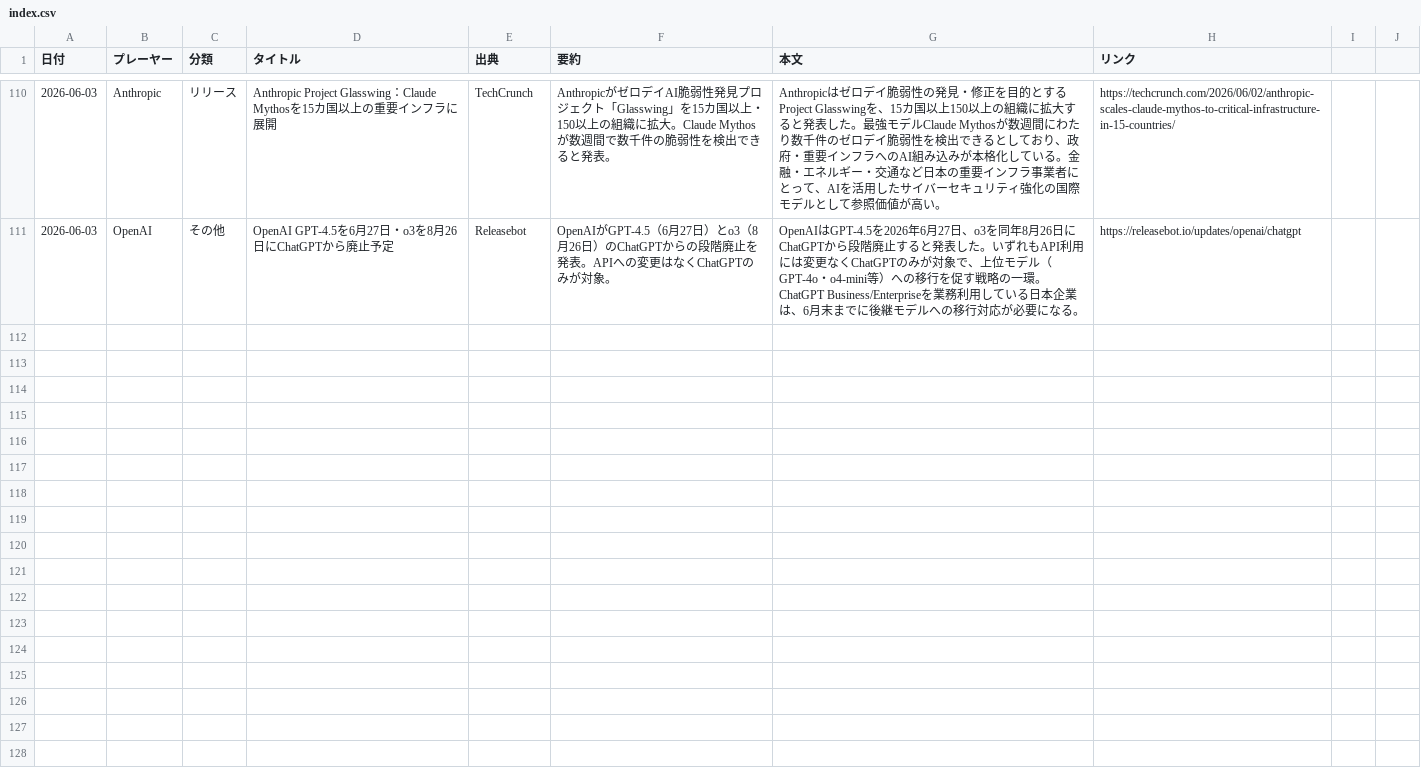
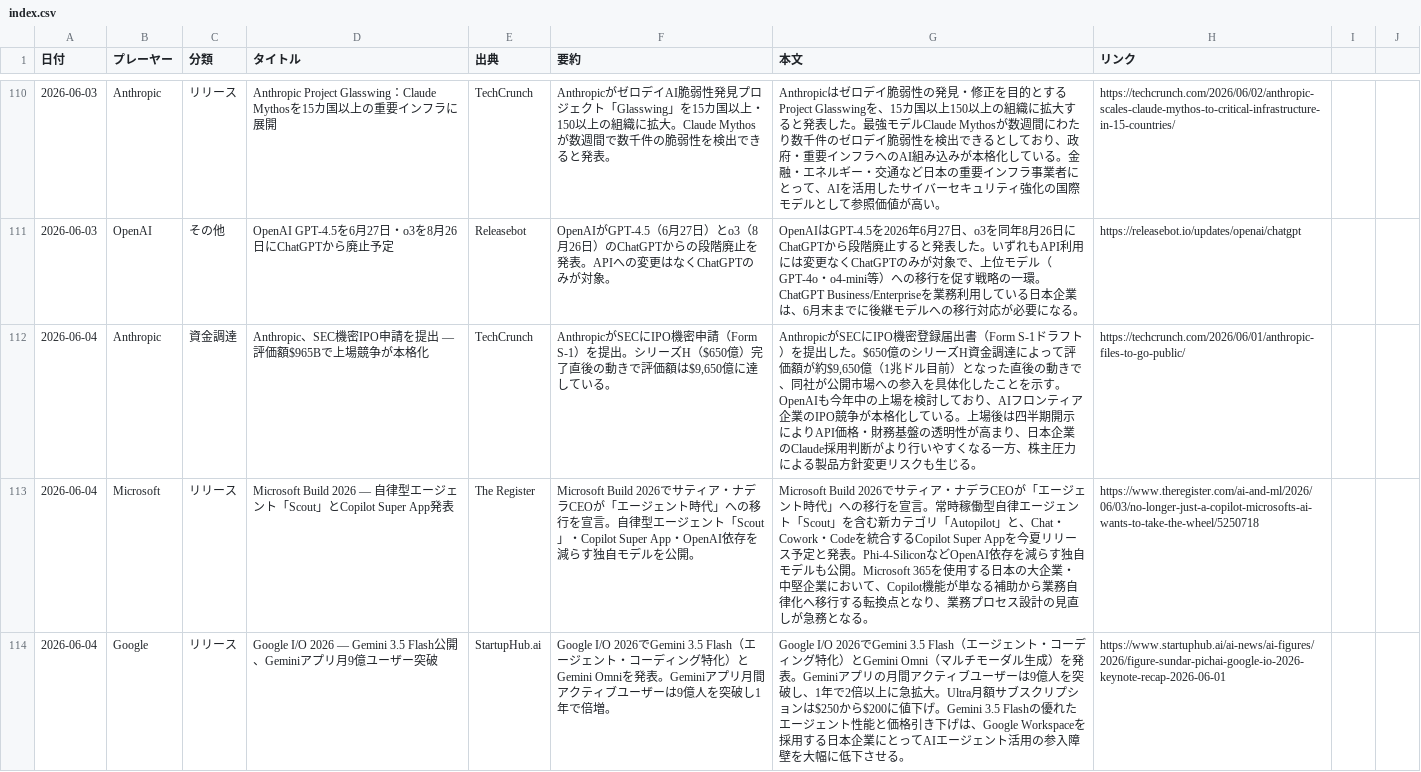
Before and after one commit to yokokazu0414/ai-daily-news, a CSV file: index.csv, drawn as a sheet; only a part is shown, gaps mark what is left out; the diff covers the shown part only.

```diff
--- a/index.csv
+++ b/index.csv
@@ -111 +111,4 @@
 2026-06-03,OpenAI,その他,OpenAI GPT-4.5を6月27日・o3を8月26日にChatGPTから廃止予定,Releasebot,"OpenAIがGPT-4.5（6月27日）とo3（8月26日）のChatGPTからの段階廃止を発表。APIへの変更はなくChatGPTのみが対象。","OpenAIはGPT-4.5を2026年6月27日、o3を同年8月26日にChatGPTから段階廃止すると発表した。いずれもAPI利用には変更なくChatGPTのみが対象で、上位モデル（GPT-4o・o4-mini等）への移行を促す戦略の一環。ChatGPT Business/Enterpriseを業務利用している日本企業は、6月末までに後継モデルへの移行対応が必要になる。",https://releasebot.io/updates/openai/chatgpt
+2026-06-04,Anthropic,資金調達,"Anthropic、SEC機密IPO申請を提出 — 評価額$965Bで上場競争が本格化",TechCrunch,"AnthropicがSECにIPO機密申請（Form S-1）を提出。シリーズH（$650億）完了直後の動きで評価額は$9,650億に達している。","AnthropicがSECにIPO機密登録届出書（Form S-1ドラフト）を提出した。$650億のシリーズH資金調達によって評価額が約$9,650億（1兆ドル目前）となった直後の動きで、同社が公開市場への参入を具体化したことを示す。OpenAIも今年中の上場を検討しており、AIフロンティア企業のIPO競争が本格化している。上場後は四半期開示によりAPI価格・財務基盤の透明性が高まり、日本企業のClaude採用判断がより行いやすくなる一方、株主圧力による製品方針変更リスクも生じる。",https://techcrunch.com/2026/06/01/anthropic-files-to-go-public/
+2026-06-04,Microsoft,リリース,"Microsoft Build 2026 — 自律型エージェント「Scout」とCopilot Super App発表",The Register,"Microsoft Build 2026でサティア・ナデラCEOが「エージェント時代」への移行を宣言。自律型エージェント「Scout」・Copilot Super App・OpenAI依存を減らす独自モデルを公開。","Microsoft Build 2026でサティア・ナデラCEOが「エージェント時代」への移行を宣言。常時稼働型自律エージェント「Scout」を含む新カテゴリ「Autopilot」と、Chat・Cowork・Codeを統合するCopilot Super Appを今夏リリース予定と発表。Phi-4-SiliconなどOpenAI依存を減らす独自モデルも公開。Microsoft 365を使用する日本の大企業・中堅企業において、Copilot機能が単なる補助から業務自律化へ移行する転換点となり、業務プロセス設計の見直しが急務となる。",https://www.theregister.com/ai-and-ml/2026/06/03/no-longer-just-a-copilot-microsofts-ai-wants-to-take-the-wheel/5250718
+2026-06-04,Google,リリース,"Google I/O 2026 — Gemini 3.5 Flash公開、Geminiアプリ月9億ユーザー突破",StartupHub.ai,"Google I/O 2026でGemini 3.5 Flash（エージェント・コーディング特化）とGemini Omniを発表。Geminiアプリ月間アクティブユーザーは9億人を突破し1年で倍増。","Google I/O 2026でGemini 3.5 Flash（エージェント・コーディング特化）とGemini Omni（マルチモーダル生成）を発表。Geminiアプリの月間アクティブユーザーは9億人を突破し、1年で2倍以上に急拡大。Ultra月額サブスクリプションは$250から$200に値下げ。Gemini 3.5 Flashの優れたエージェント性能と価格引き下げは、Google Workspaceを採用する日本企業にとってAIエージェント活用の参入障壁を大幅に低下させる。",https://www.startuphub.ai/ai-news/ai-figures/2026/figure-sundar-pichai-google-io-2026-keynote-recap-2026-06-01
```
Also changed, not shown: 2 added rows elsewhere in this file, 1 other file.
